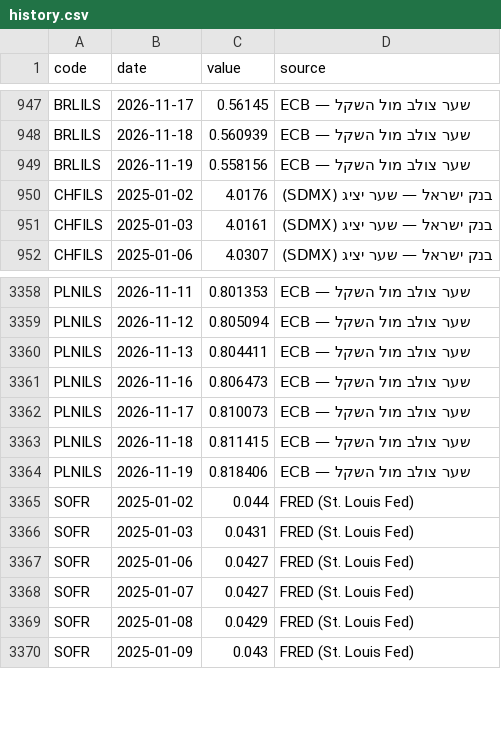
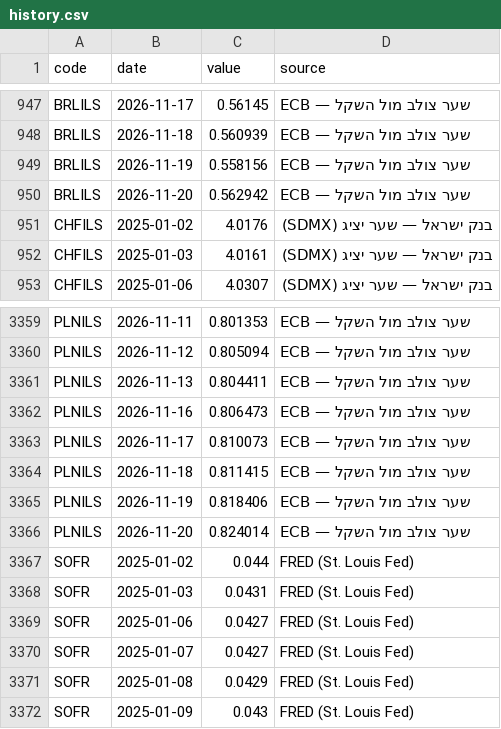
Before and after one commit to yovav81/corp-market-data, a CSV file: data/factors/history.csv, drawn as a sheet; only a part is shown, gaps mark what is left out; the diff names each change by its address in the sheet, - before the commit and + after, or states it on an @@ line.

```diff
--- a/data/factors/history.csv
+++ b/data/factors/history.csv
+row 950: BRLILS | 2026-11-20 | 0.562942 | ECB — שער צולב מול השקל
+row 3366: PLNILS | 2026-11-20 | 0.824014 | ECB — שער צולב מול השקל
```
Also changed, not shown: data/factors/latest.csv, 1 other file.
